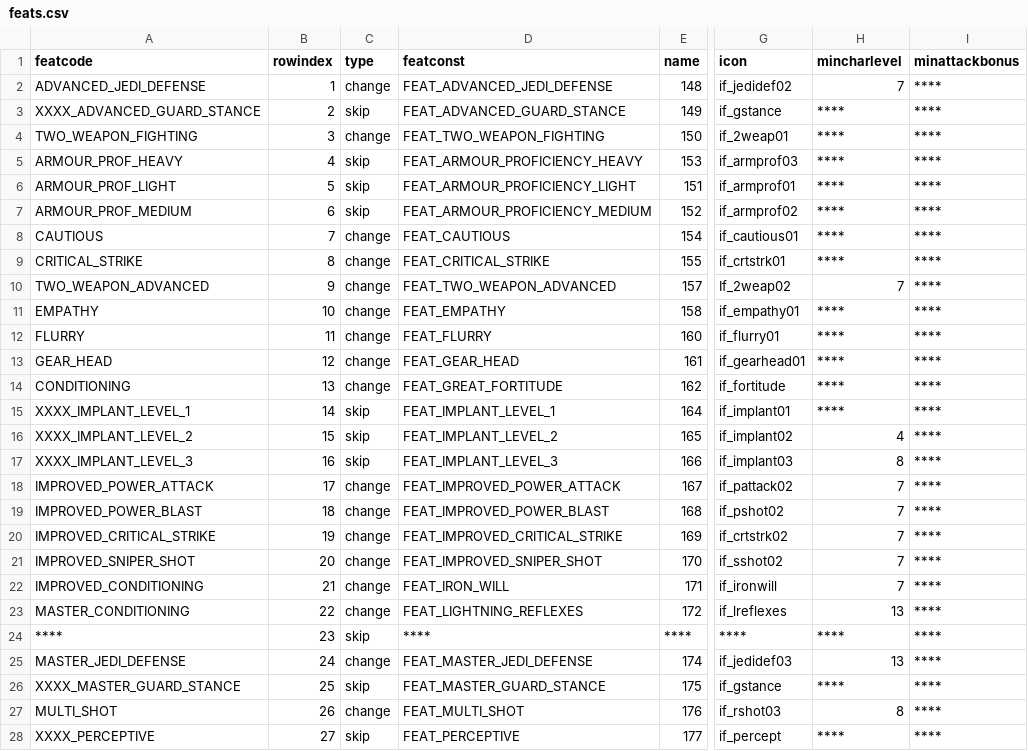
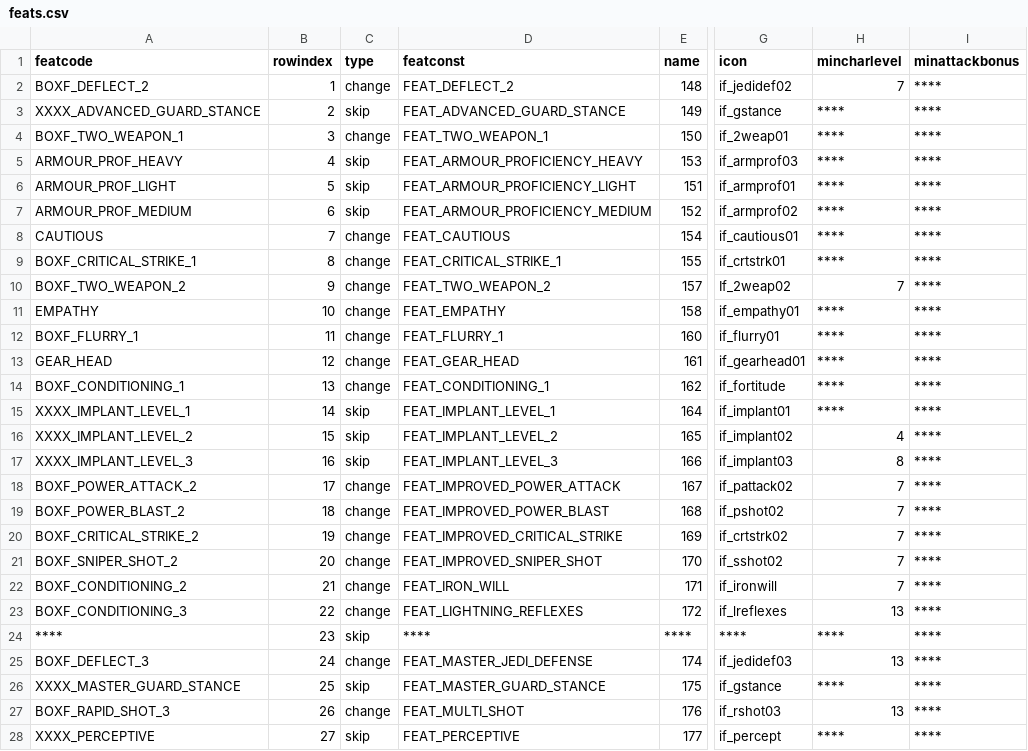
Before and after one commit to Box65535/Box-KOTOR-Mods, a CSV file: BoxTSLMod/Generators/Data/feats.csv, drawn as a sheet; only a part is shown, gaps mark what is left out; the diff covers the shown part only; the diff names each change by its address in the sheet, - before the commit and + after, or states it on an @@ line.

Commit message:
Feets

```diff
--- a/BoxTSLMod/Generators/Data/feats.csv
+++ b/BoxTSLMod/Generators/Data/feats.csv
-A2 (featcode): ADVANCED_JEDI_DEFENSE
+A2 (featcode): BOXF_DEFLECT_2
-D2 (featconst): FEAT_ADVANCED_JEDI_DEFENSE
+D2 (featconst): FEAT_DEFLECT_2
-A4 (featcode): TWO_WEAPON_FIGHTING
+A4 (featcode): BOXF_TWO_WEAPON_1
-D4 (featconst): FEAT_TWO_WEAPON_FIGHTING
+D4 (featconst): FEAT_TWO_WEAPON_1
-A9 (featcode): CRITICAL_STRIKE
+A9 (featcode): BOXF_CRITICAL_STRIKE_1
-D9 (featconst): FEAT_CRITICAL_STRIKE
+D9 (featconst): FEAT_CRITICAL_STRIKE_1
-A10 (featcode): TWO_WEAPON_ADVANCED
+A10 (featcode): BOXF_TWO_WEAPON_2
-D10 (featconst): FEAT_TWO_WEAPON_ADVANCED
+D10 (featconst): FEAT_TWO_WEAPON_2
-A12 (featcode): FLURRY
+A12 (featcode): BOXF_FLURRY_1
-D12 (featconst): FEAT_FLURRY
+D12 (featconst): FEAT_FLURRY_1
-A14 (featcode): CONDITIONING
+A14 (featcode): BOXF_CONDITIONING_1
-D14 (featconst): FEAT_GREAT_FORTITUDE
+D14 (featconst): FEAT_CONDITIONING_1
-A18 (featcode): IMPROVED_POWER_ATTACK
+A18 (featcode): BOXF_POWER_ATTACK_2
-A19 (featcode): IMPROVED_POWER_BLAST
+A19 (featcode): BOXF_POWER_BLAST_2
-A20 (featcode): IMPROVED_CRITICAL_STRIKE
+A20 (featcode): BOXF_CRITICAL_STRIKE_2
-A21 (featcode): IMPROVED_SNIPER_SHOT
+A21 (featcode): BOXF_SNIPER_SHOT_2
-A22 (featcode): IMPROVED_CONDITIONING
+A22 (featcode): BOXF_CONDITIONING_2
-A23 (featcode): MASTER_CONDITIONING
+A23 (featcode): BOXF_CONDITIONING_3
-A25 (featcode): MASTER_JEDI_DEFENSE
+A25 (featcode): BOXF_DEFLECT_3
-A27 (featcode): MULTI_SHOT
+A27 (featcode): BOXF_RAPID_SHOT_3
-H27 (mincharlevel): 8
+H27 (mincharlevel): 13
```
Also changed, not shown: 53 edited cells elsewhere in this file.
